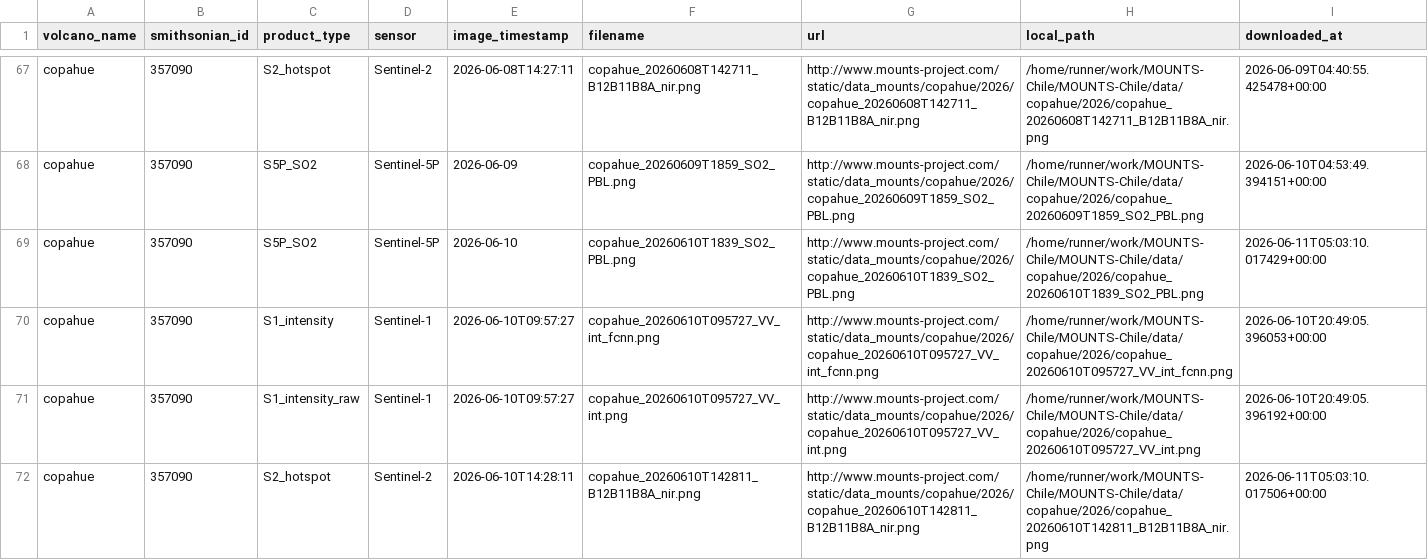
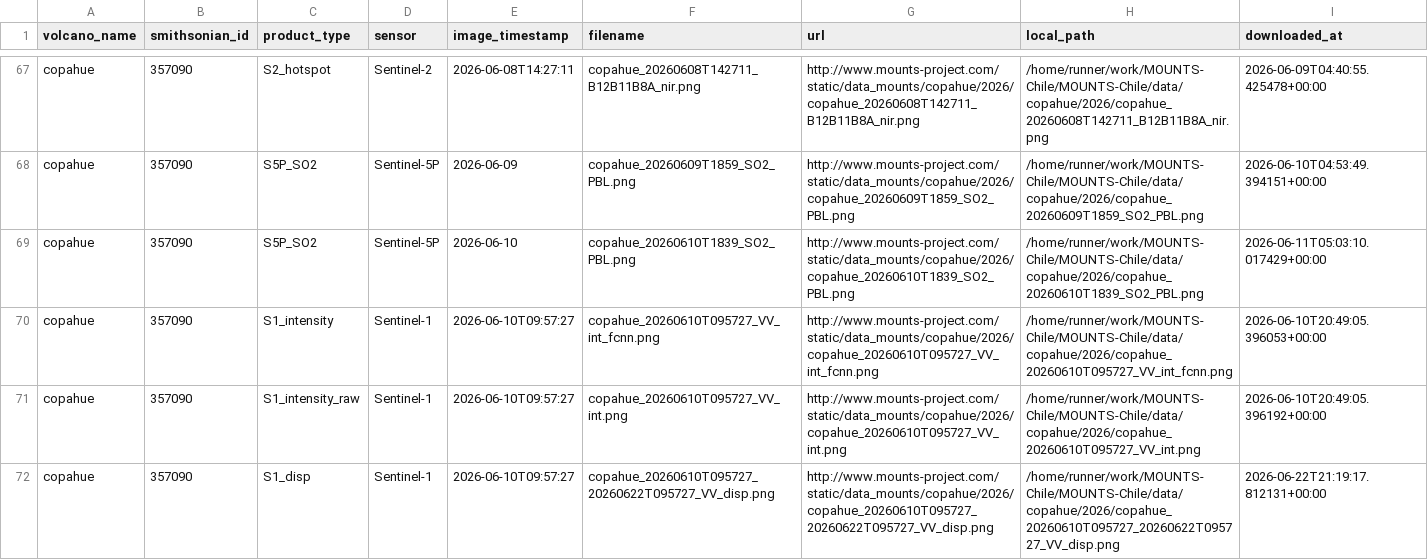
Before and after one commit to MendozaVolcanic/MOUNTS-Chile, a CSV file: catalog.csv, drawn as a sheet; only a part is shown, gaps mark what is left out; the shorter side is filled out with more unchanged rows; the diff covers the shown part only; the diff names each change by its address in the sheet, - before the commit and + after, or states it on an @@ line.

```diff
--- a/catalog.csv
+++ b/catalog.csv
+row 72: copahue | 357090 | S1_disp | Sentinel-1 | 2026-06-10T09:57:27 | copahue_20260610T095727_20260622T095727_VV_disp.png | http://www.mounts-project.com/static/data_mounts/copahue/2026/copahue_20260610T095727_20260622T095727_VV_disp.png | /home/runner/work/MOUNTS-Chile/MOUNTS-Chile/data/copahue/2026/copahue_20260610T095727_20260622T095727_VV_disp.png | 2026-06-22T21:19:17.812131+00:00
```
Also changed, not shown: 9 added rows elsewhere in this file, csv/all_coherence.csv, csv/all_deformation.csv, 30 other files.
